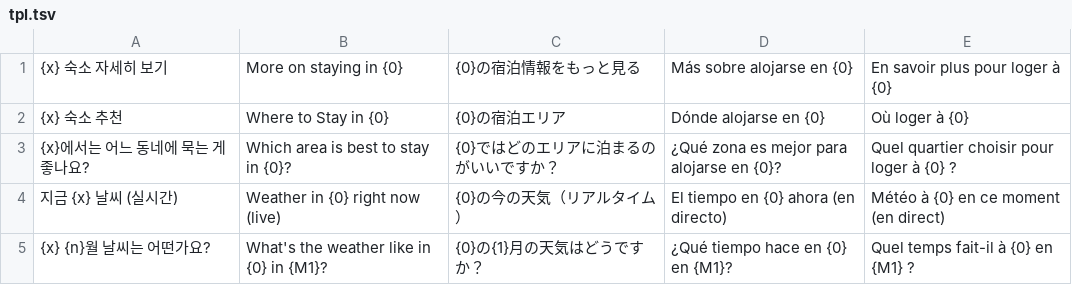
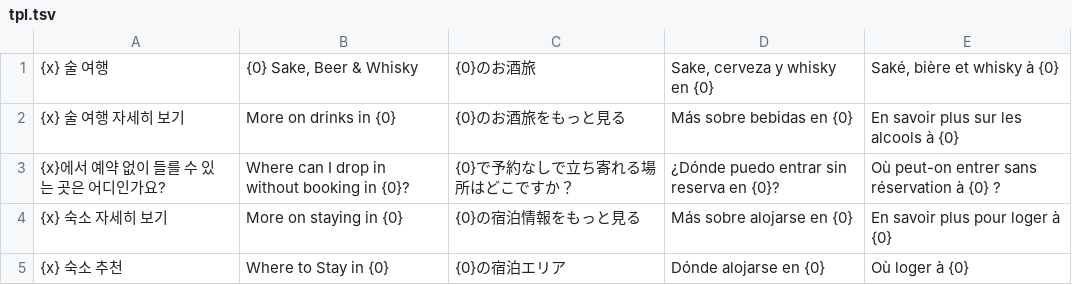
Before and after one commit to ehddud0029-tech/Nihon-Trip, a TSV file: i18n_work/tpl.tsv, drawn as a sheet; only a part is shown; the shorter side is filled out with more unchanged rows; the diff names each change by its address in the sheet, - before the commit and + after, or states it on an @@ line.

```diff
--- a/i18n_work/tpl.tsv
+++ b/i18n_work/tpl.tsv
+row 1: {x} 술 여행 | {0} Sake, Beer & Whisky | {0}のお酒旅 | Sake, cerveza y whisky en {0} | Saké, bière et whisky à {0}
+row 2: {x} 술 여행 자세히 보기 | More on drinks in {0} | {0}のお酒旅をもっと見る | Más sobre bebidas en {0} | En savoir plus sur les alcools à {0}
+row 3: {x}에서 예약 없이 들를 수 있는 곳은 어디인가요? | Where can I drop in without booking in {0}? | {0}で予約なしで立ち寄れる場所はどこですか？ | ¿Dónde puedo entrar sin reserva en {0}? | Où peut-on entrer sans réservation à {0} ?
```
Also changed, not shown: i18n_work/thtpl.tsv, i18n_work/zhtpl.tsv, 23 other files.
